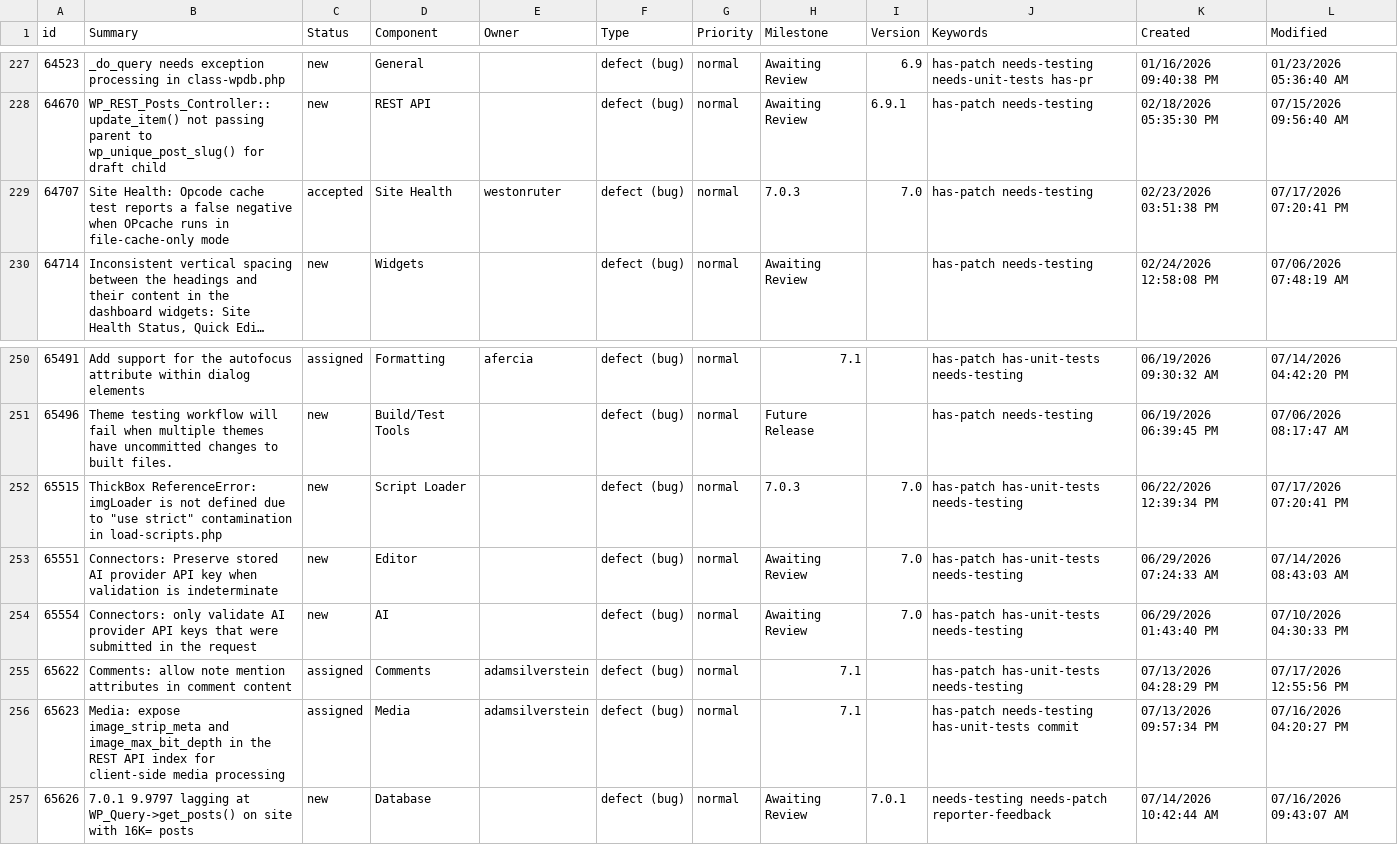
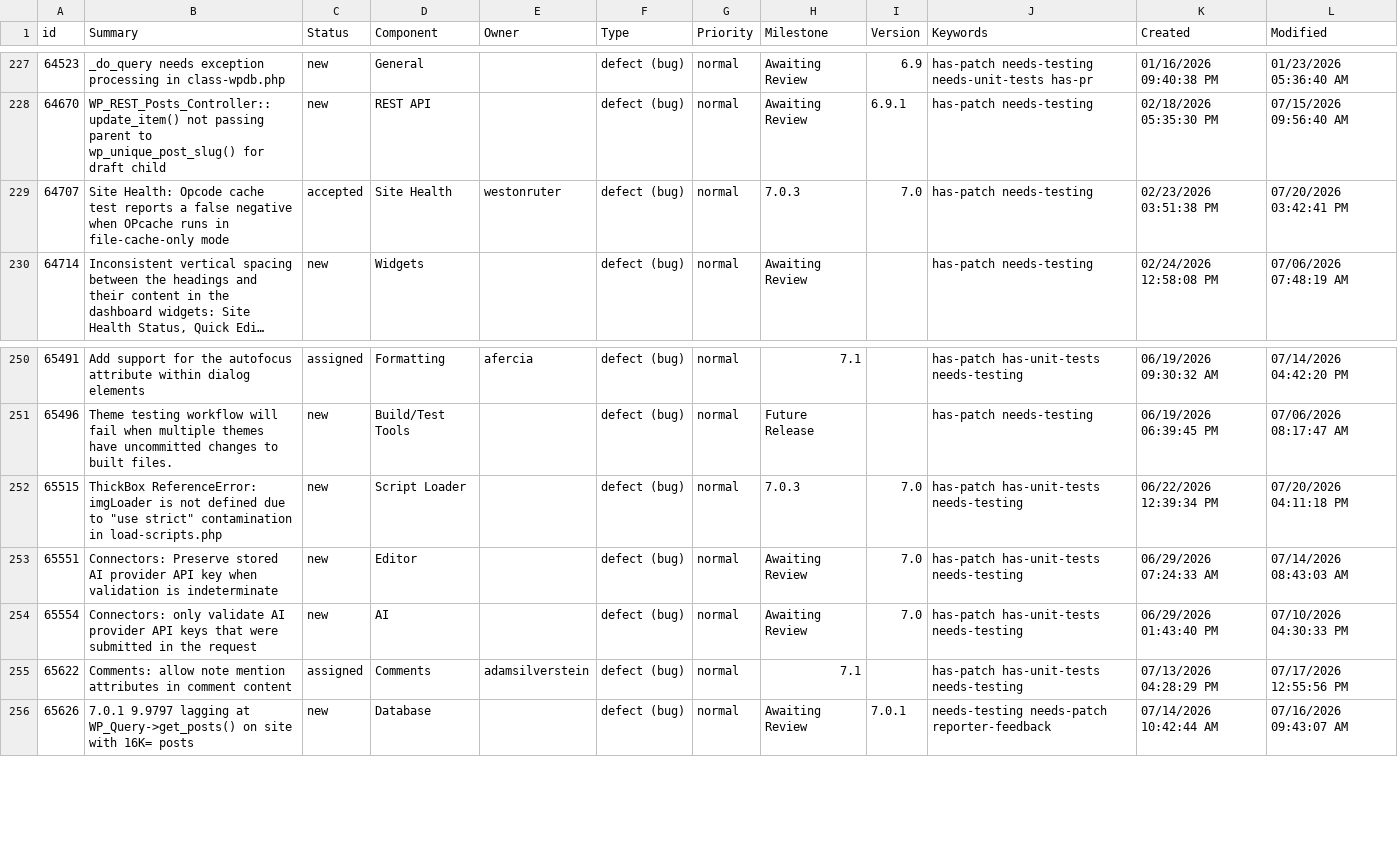
Before and after one commit to jamesbregenzer/wp-core-radar, a CSV file: data/raw/manual/2026-07-20/general_needs_testing.csv, drawn as a sheet; only a part is shown, gaps mark what is left out; long unchanged cells end in …; the diff names each change by its address in the sheet, - before the commit and + after, or states it on an @@ line.

Commit message:
Update radar data

```diff
--- a/data/raw/manual/2026-07-20/general_needs_testing.csv
+++ b/data/raw/manual/2026-07-20/general_needs_testing.csv
-L229 (Modified): 07/17/2026 07:20:41 PM
+L229 (Modified): 07/20/2026 03:42:41 PM
-L252 (Modified): 07/17/2026 07:20:41 PM
+L252 (Modified): 07/20/2026 04:11:18 PM
-row 256: 65623 | Media: expose image_strip_meta and image_max_bit_depth in the REST API index for client-side media processing | assigned | Media | adamsilverstein | defect (bug) | normal | 7.1 |  | has-patch needs-testing has-unit-tests commit | 07/13/2026 09:57:34 PM | 07/16/2026 04:20:27 PM
```
Also changed, not shown: 5 other files.
